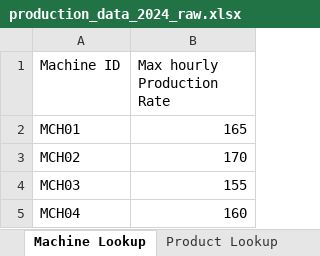
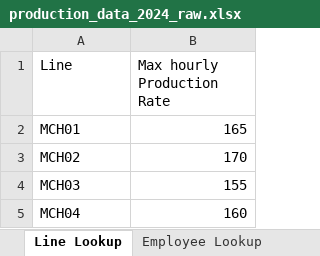
Before and after one commit to Clamata/Paint_Production_Monitoring, an Excel workbook: production_data_2024_raw.xlsx, sheet Line Lookup, drawn as a sheet; values as stored, in another font and other column widths than the file's, no borders; the diff names each change by its address in the sheet, - before the commit and + after, or states it on an @@ line.

```diff
--- a/production_data_2024_raw.xlsx (sheet Line Lookup)
+++ b/production_data_2024_raw.xlsx (sheet Line Lookup)
-sheet tab: Machine Lookup
+sheet tab: Line Lookup
+sheet tab: Employee Lookup
-A1: Machine ID
+A1: Line
```
Also changed, not shown: sheet Manufacturing Data, sheet Product Lookup, other sheet tabs.
